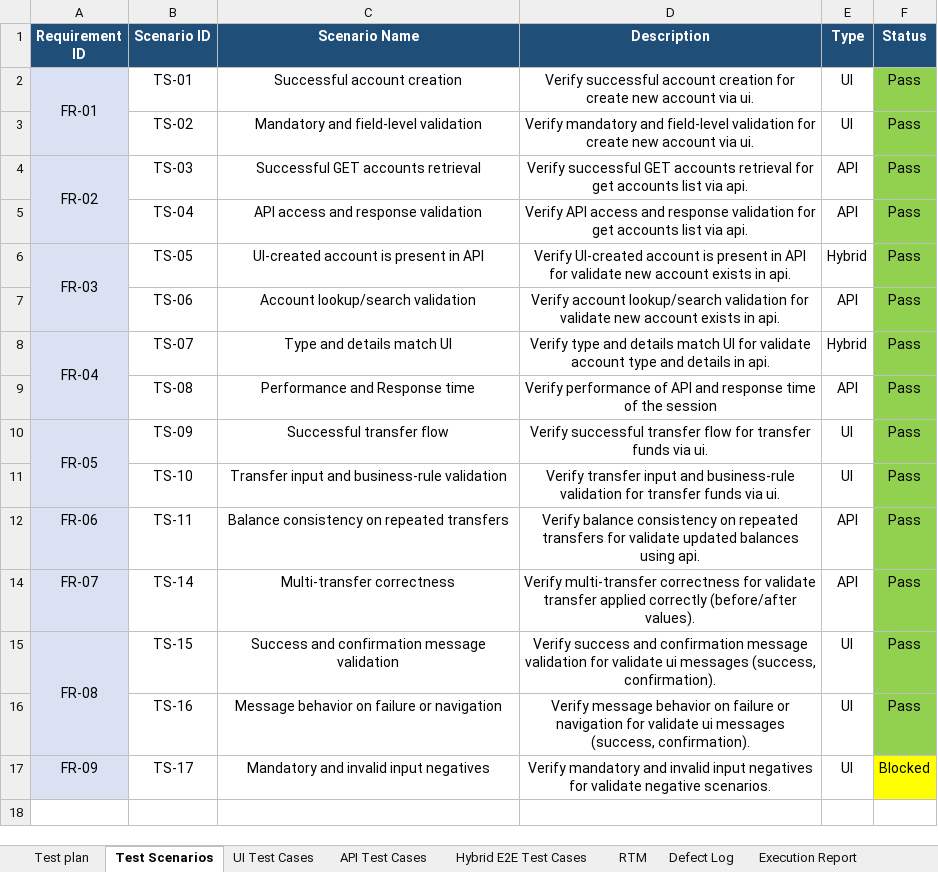
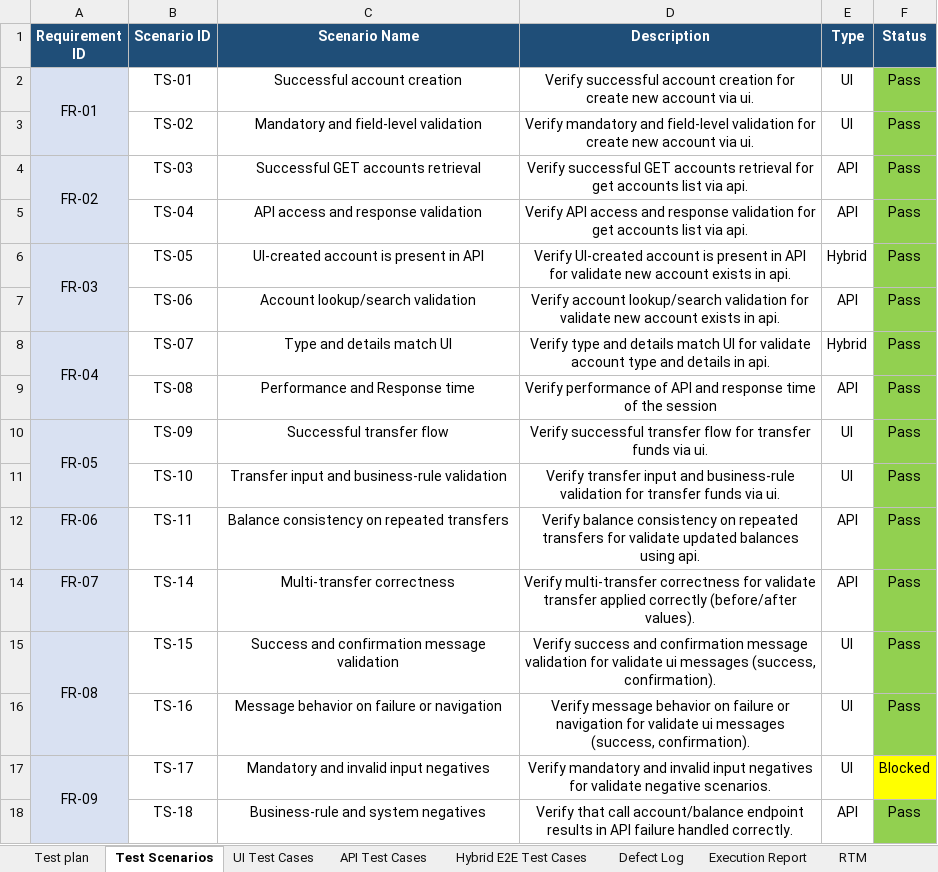
Before and after one commit to Bhavraj-25/Project_CAPG_parabank, an Excel workbook: Banking_App_TestCases.xlsx, sheet Test Scenarios, drawn as a sheet; values as stored, in another font and other column widths than the file's, no borders; the diff names each change by its address in the sheet, - before the commit and + after, or states it on an @@ line.

Commit message:
updated negative UI test cases

```diff
--- a/Banking_App_TestCases.xlsx (sheet Test Scenarios)
+++ b/Banking_App_TestCases.xlsx (sheet Test Scenarios)
@@ sheet tab order changed: Test plan | Test Scenarios | UI Test Cases | API Test Cases | Hybrid E2E Test Cases | Defect Log | Execution Report | RTM @@
+A17:A18 merged
+row 18:  | TS-18 | Business-rule and system negatives | Verify that call account/balance endpoint results in API failure handled correctly. | API | Pass
```
Also changed, not shown: sheet Execution Report, sheet RTM, sheet API Test Cases, 3 other files.
